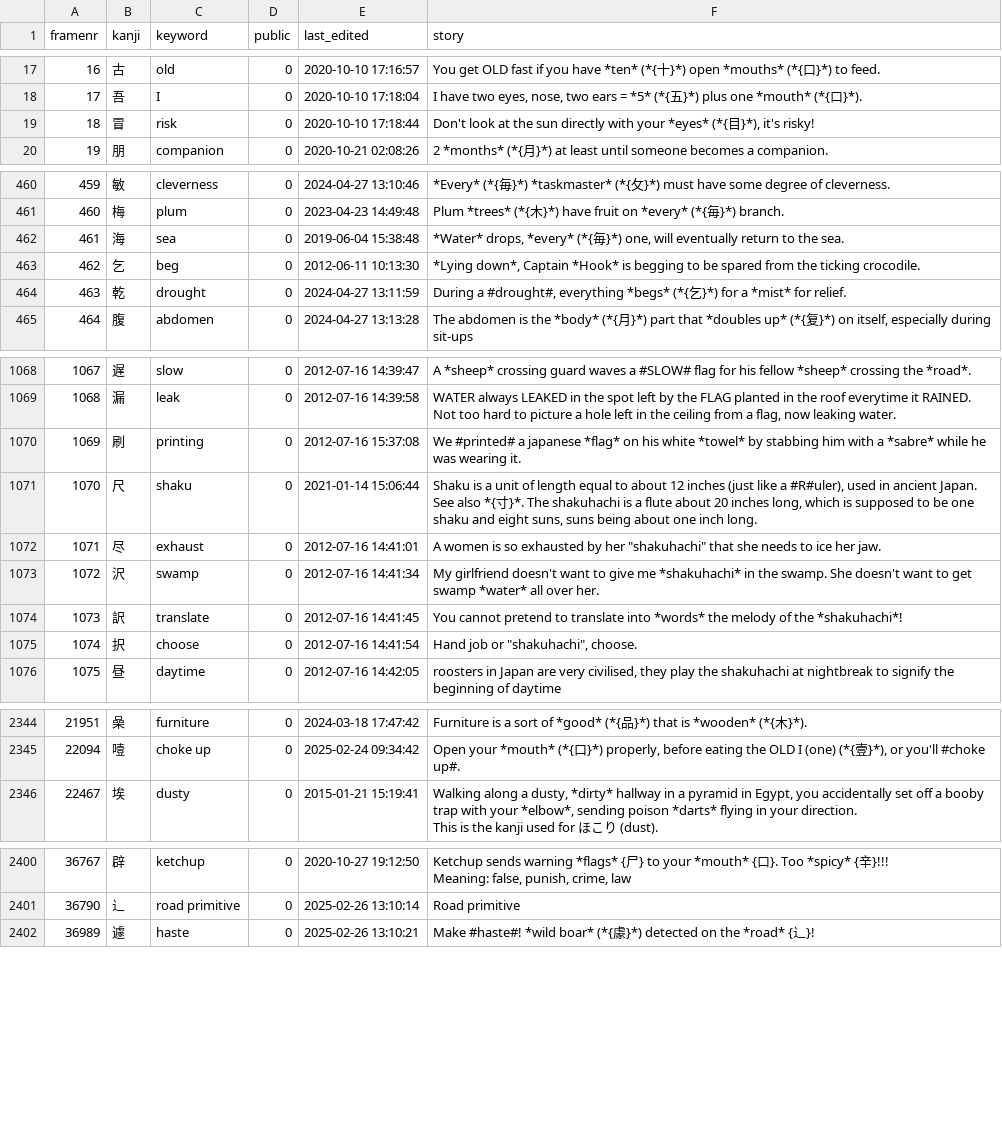
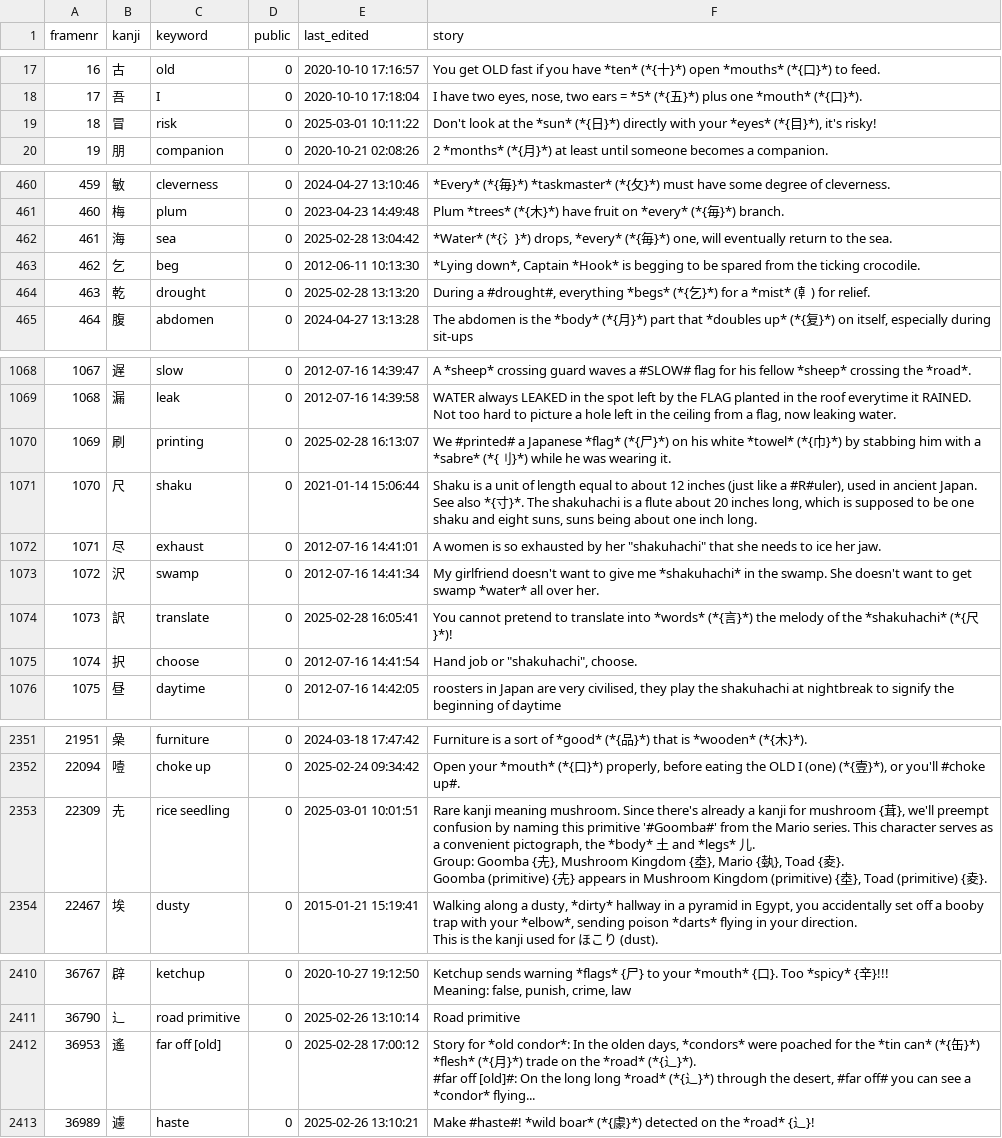
Before and after one commit to AntonioCarlini/japanese, a CSV file: external/my_stories.csv, drawn as a sheet; only a part is shown, gaps mark what is left out; ↵ is a line break in a cell; the diff covers the shown part only; the diff names each change by its address in the sheet, - before the commit and + after, or states it on an @@ line.

```diff
--- a/external/my_stories.csv
+++ b/external/my_stories.csv
-E19 (last_edited): 2020-10-10 17:18:44
+E19 (last_edited): 2025-03-01 10:11:22
-F19 (story): …at the sun directly with…
+F19 (story): …at the *sun* (*{日}*) directly with…
-E462 (last_edited): 2019-06-04 15:38:48
+E462 (last_edited): 2025-02-28 13:04:42
-F462 (story): *Water* drops, *every*…
+F462 (story): *Water* (*{氵}*) drops, *every*…
-E464 (last_edited): 2024-04-27 13:11:59
+E464 (last_edited): 2025-02-28 13:13:20
-F464 (story): …a *mist* for relief.
+F464 (story): …a *mist* (龺) for relief.
-E1070 (last_edited): 2012-07-16 15:37:08
+E1070 (last_edited): 2025-02-28 16:13:07
-F1070 (story): …#printed# a japanese *flag* on his white *towel* by stabbing him with a *sabre* while he…
+F1070 (story): …#printed# a Japanese *flag* (*{尸}*) on his white *towel* (*{巾}*) by stabbing him with a *sabre* (*{刂}*) while he…
-E1074 (last_edited): 2012-07-16 14:41:45
+E1074 (last_edited): 2025-02-28 16:05:41
-F1074 (story): …into *words* the melody of the *shakuhachi*!
+F1074 (story): …into *words* (*{言}*) the melody of the *shakuhachi* (*{尺}*)!
+row 2353: 22309 | 圥 | rice seedling | 0 | 2025-03-01 10:01:51 | Rare kanji meaning mushroom. Since there's already a kanji for mushroom {茸}, we'll preempt confusion by naming this primitive '#Goomba#' from the Mario series. This character serves as a convenient pictograph, the *body* 土 and *legs* 儿. ↵ Group: Goomba {圥}, Mushroom Kingdom {坴}, Mario {埶}, Toad {夌}. ↵ Goomba (primitive) {圥} appears in Mushroom Kingdom (primitive) {坴}, Toad (primitive) {夌}.
+row 2412: 36953 | 遙 | far off [old] | 0 | 2025-02-28 17:00:12 | Story for *old condor*: In the olden days, *condors* were poached for the *tin can* (*{缶}*) *flesh* (*{月}*) trade on the *road* (*{辶}*). ↵ #far off [old]#: On the long long *road* (*{辶}*) through the desert, #far off# you can see a *condor* flying...
```
Also changed, not shown: 9 added rows and 22 edited cells elsewhere in this file.
